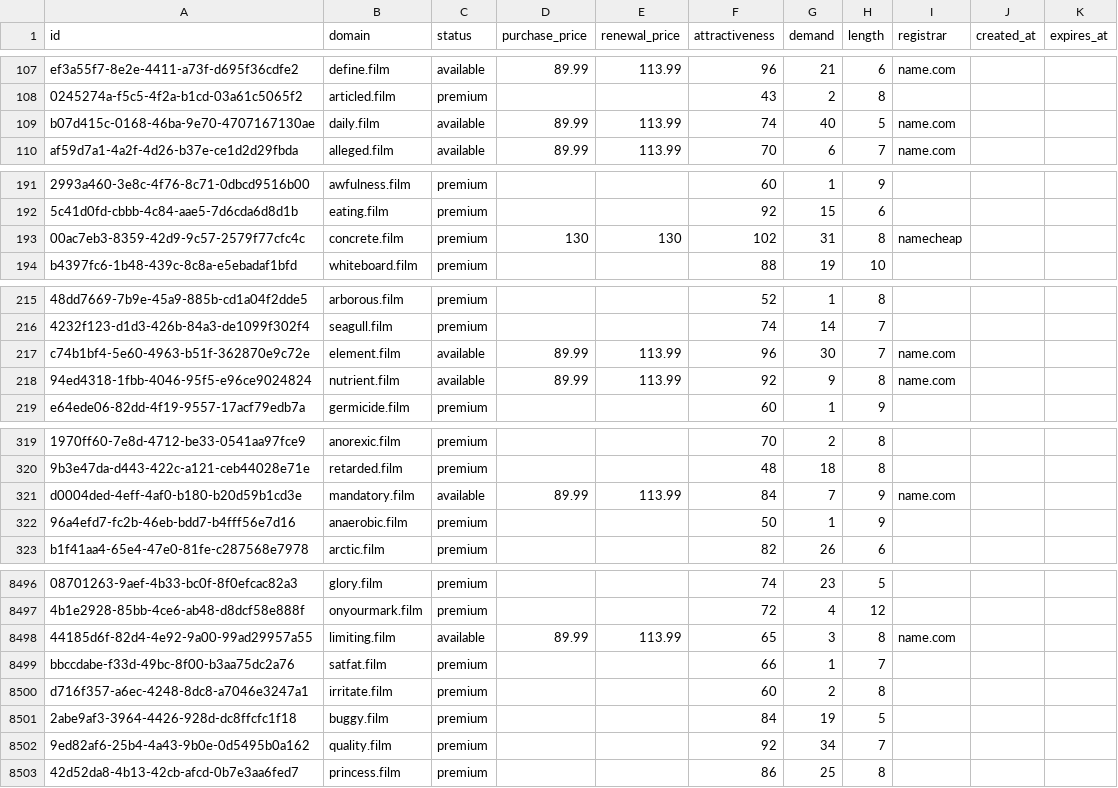
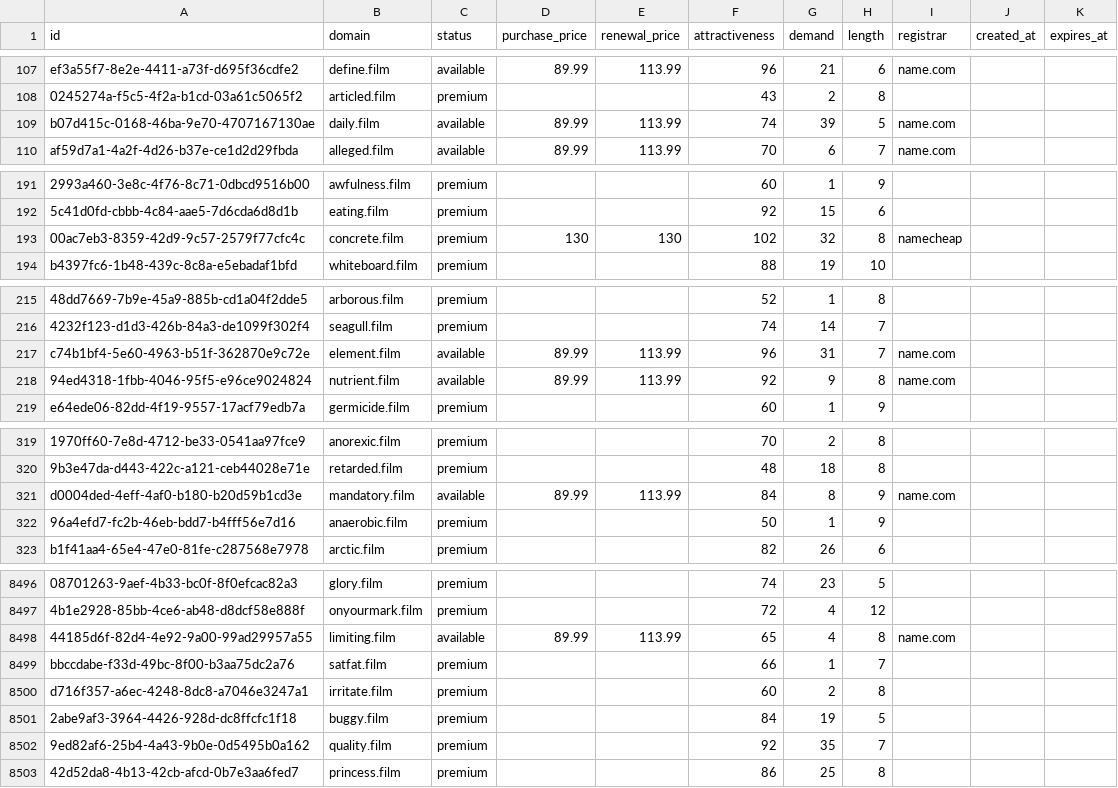
Before and after one commit to UniqueDomains/film-oneword-domains, a CSV file: film.csv, drawn as a sheet; only a part is shown, gaps mark what is left out; the diff covers the shown part only; the diff names each change by its address in the sheet, - before the commit and + after, or states it on an @@ line.

```diff
--- a/film.csv
+++ b/film.csv
-G109 (demand): 40
+G109 (demand): 39
-G193 (demand): 31
+G193 (demand): 32
-G217 (demand): 30
+G217 (demand): 31
-G321 (demand): 7
+G321 (demand): 8
-G8498 (demand): 3
+G8498 (demand): 4
-G8502 (demand): 34
+G8502 (demand): 35
```
Also changed, not shown: 81 edited cells elsewhere in this file, 2 other files.
